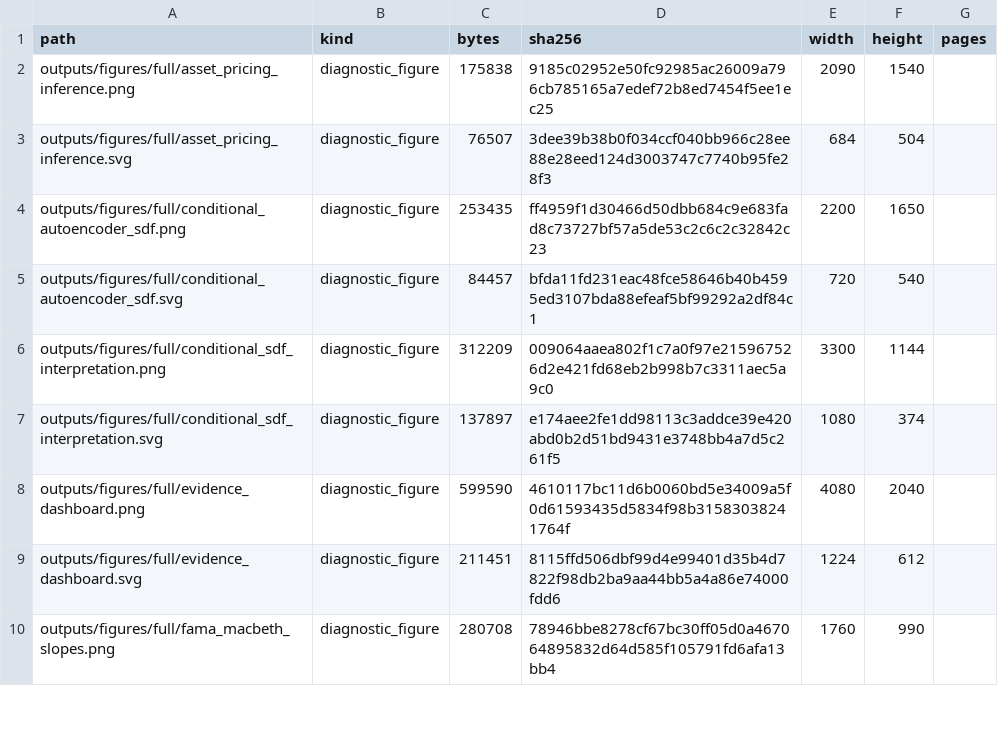
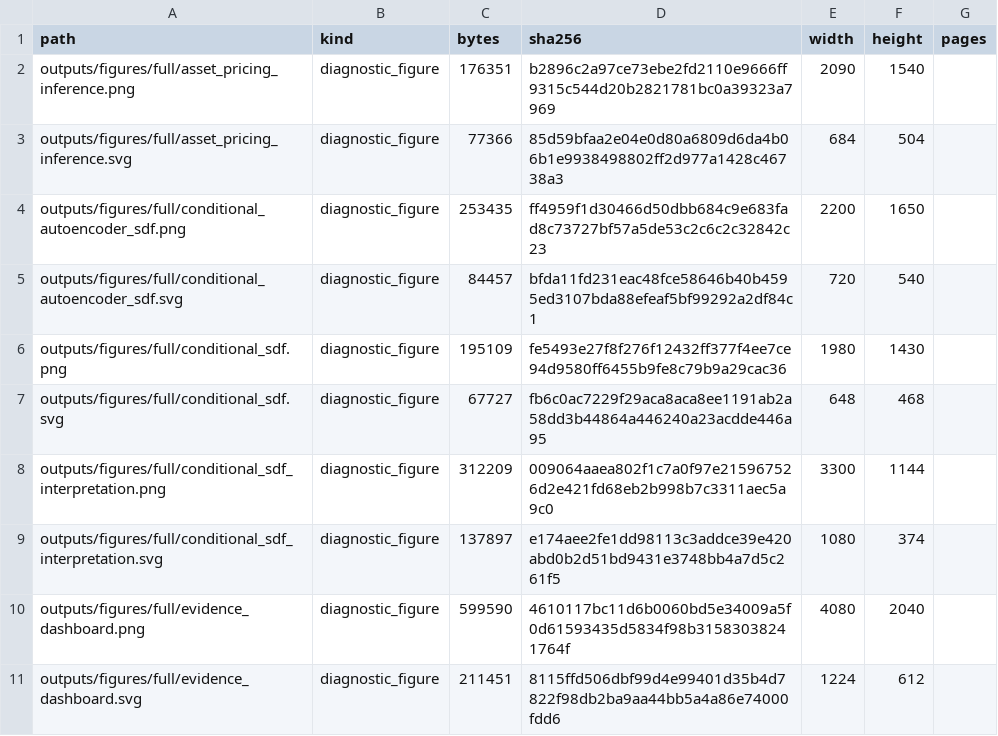
Before and after one commit to NimaTaheri1378/surface-to-returns-asset-pricing, a CSV file: docs/assets/tables/visual_artifact_index.csv, drawn as a sheet; only a part is shown; the shorter side is filled out with more unchanged rows; the diff covers the shown part only.

Commit message:
Polish public evidence visuals

```diff
--- a/docs/assets/tables/visual_artifact_index.csv
+++ b/docs/assets/tables/visual_artifact_index.csv
@@ -1,6 +1,8 @@
 path,kind,bytes,sha256,width,height,pages
-outputs/figures/full/asset_pricing_inference.png,diagnostic_figure,175838,9185c02952e50fc92985ac26009a796cb785165a7edef72b8ed7454f5ee1ec25,2090,1540,
-outputs/figures/full/asset_pricing_inference.svg,diagnostic_figure,76507,3dee39b38b0f034ccf040bb966c28ee88e28eed124d3003747c7740b95fe28f3,684,504,
+outputs/figures/full/asset_pricing_inference.png,diagnostic_figure,176351,b2896c2a97ce73ebe2fd2110e9666ff9315c544d20b2821781bc0a39323a7969,2090,1540,
+outputs/figures/full/asset_pricing_inference.svg,diagnostic_figure,77366,85d59bfaa2e04e0d80a6809d6da4b06b1e9938498802ff2d977a1428c46738a3,684,504,
 outputs/figures/full/conditional_autoencoder_sdf.png,diagnostic_figure,253435,ff4959f1d30466d50dbb684c9e683fad8c73727bf57a5de53c2c6c2c32842c23,2200,1650,
 outputs/figures/full/conditional_autoencoder_sdf.svg,diagnostic_figure,84457,bfda11fd231eac48fce58646b40b4595ed3107bda88efeaf5bf99292a2df84c1,720,540,
+outputs/figures/full/conditional_sdf.png,diagnostic_figure,195109,fe5493e27f8f276f12432ff377f4ee7ce94d9580ff6455b9fe8c79b9a29cac36,1980,1430,
+outputs/figures/full/conditional_sdf.svg,diagnostic_figure,67727,fb6c0ac7229f29aca8aca8ee1191ab2a58dd3b44864a446240a23acdde446a95,648,468,
 outputs/figures/full/conditional_sdf_interpretation.png,diagnostic_figure,312209,009064aaea802f1c7a0f97e215967526d2e421fd68eb2b998b7c3311aec5a9c0,3300,1144,
```
Also changed, not shown: 3 removed rows and 60 edited cells elsewhere in this file, 54 other files.
